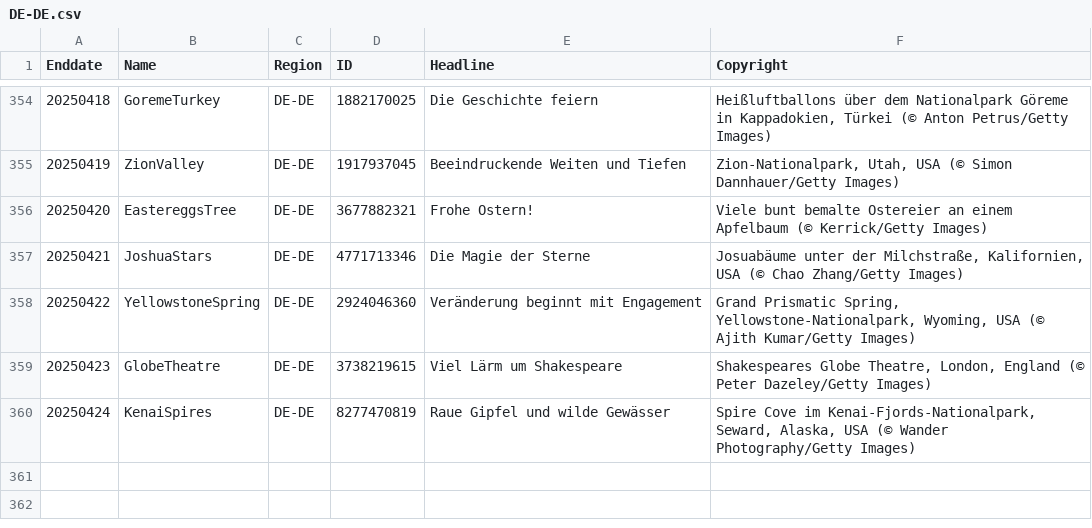
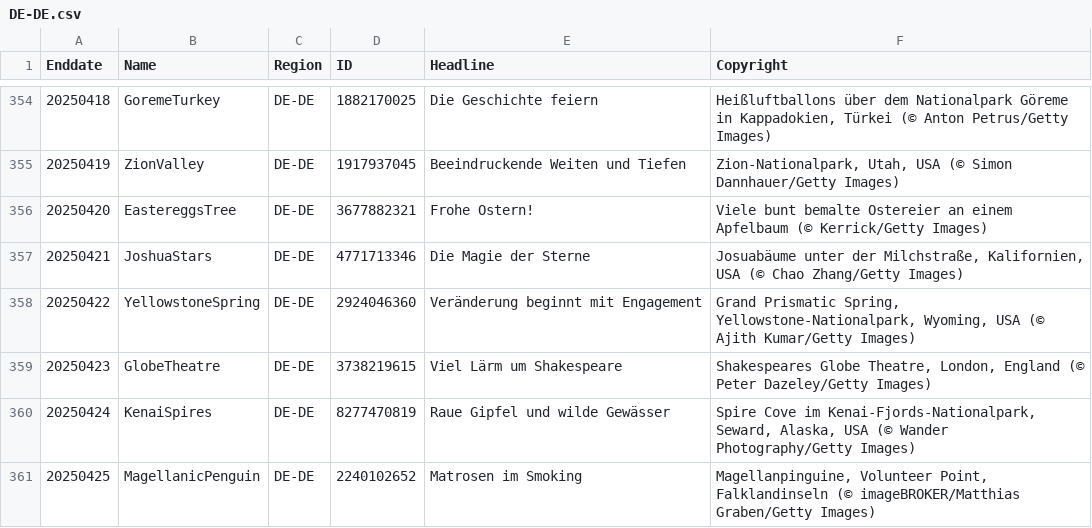
Before and after one commit to taumasyang/imageArchive, a CSV file: metadata/DE-DE.csv, drawn as a sheet; only a part is shown, gaps mark what is left out; the diff names each change by its address in the sheet, - before the commit and + after, or states it on an @@ line.

```diff
--- a/metadata/DE-DE.csv
+++ b/metadata/DE-DE.csv
+row 361: 20250425 | MagellanicPenguin | DE-DE | 2240102652 | Matrosen im Smoking | Magellanpinguine, Volunteer Point, Falklandinseln (© imageBROKER/Matthias Graben/Getty Images)
```
Also changed, not shown: metadata/EN-CA.csv, metadata/EN-GB.csv, 9 other files.
